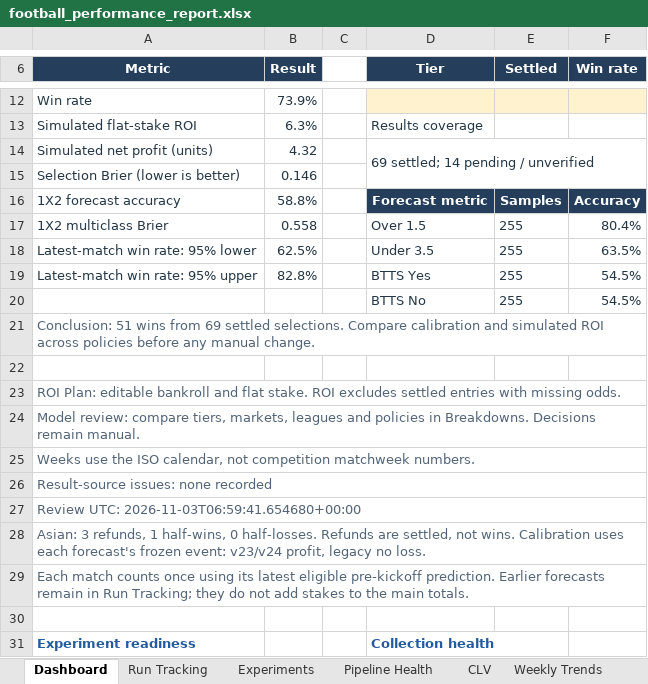
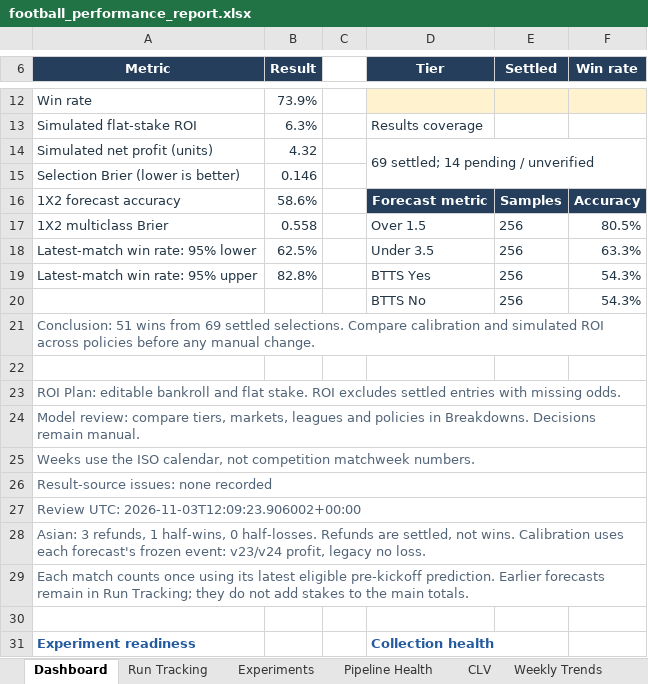
Before and after one commit to paulmaina/football-value-pipeline, an Excel workbook: football_output_v2/readable/football_performance_report.xlsx, sheet Dashboard, drawn as a sheet; only a part is shown, gaps mark what is left out; values as stored, in another font and other column widths than the file's, no borders; charts and pictures not drawn; removed rows and columns are numbered as before the commit, all else as after; the diff names each change by its address in the sheet, - before the commit and + after, or states it on an @@ line.

```diff
--- a/football_output_v2/readable/football_performance_report.xlsx (sheet Dashboard)
+++ b/football_output_v2/readable/football_performance_report.xlsx (sheet Dashboard)
-B16 (Result): 58.8%
+B16 (Result): 58.6%
-E17:E19 (Settled): 255
+E17:E19 (Settled): 256
-F17 (Win rate): 80.4%
+F17 (Win rate): 80.5%
-F18 (Win rate): 63.5%
+F18 (Win rate): 63.3%
-F19 (Win rate): 54.5%
+F19 (Win rate): 54.3%
-row 20:  |  |  | BTTS No | 255 | 54.5%
+row 20:  |  |  | BTTS No | 256 | 54.3%
-A27 (Metric): Review UTC: 2026-11-03T06:59:41.654680+00:00
+A27 (Metric): Review UTC: 2026-11-03T12:09:23.906002+00:00
```
Also changed, not shown: sheet Predictions, sheet Pipeline Health, sheet CLV, hidden cells, 31 other files.
